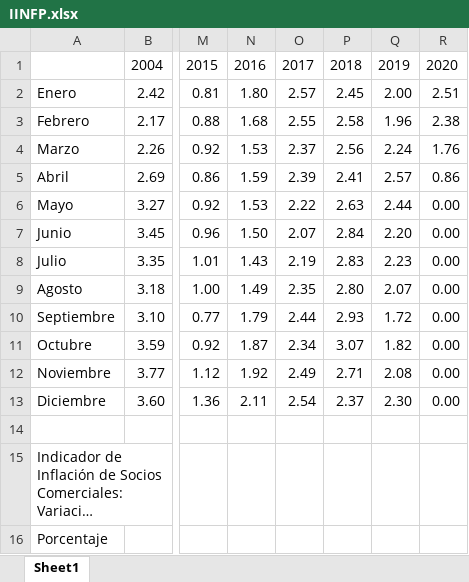
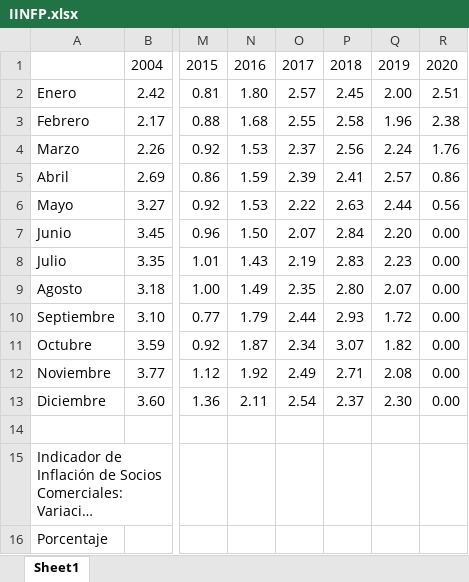
Before and after one commit to asanabria98/proyecto_topicos1, an Excel workbook: datos/IndicadorInflacionSociosComerciales/IINFP.xlsx, sheet Sheet1, drawn as a sheet; only a part is shown, gaps mark what is left out; long unchanged cells end in …; values as stored, in another font and other column widths than the file's, no borders; the diff names each change by its address in the sheet, - before the commit and + after, or states it on an @@ line.

```diff
--- a/datos/IndicadorInflacionSociosComerciales/IINFP.xlsx (sheet Sheet1)
+++ b/datos/IndicadorInflacionSociosComerciales/IINFP.xlsx (sheet Sheet1)
-R6: 0.00
+R6: 0.56
```
Also changed, not shown: 25 other files.
